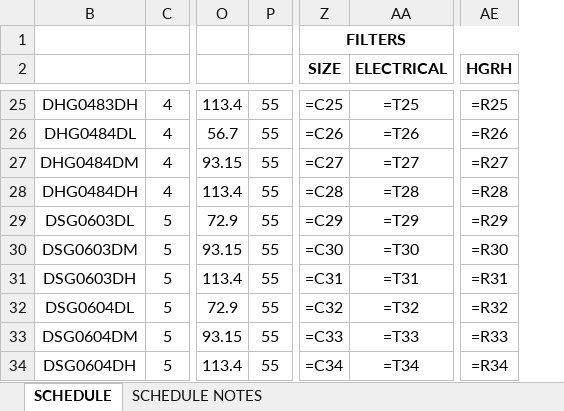
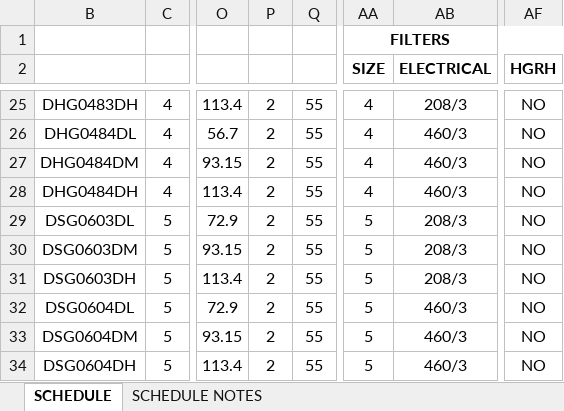
Before and after one commit to eacreel/hhpro-hvac, an Excel workbook: DATA/DATA FILES/GAS PACKS DATA.xlsx, sheet SCHEDULE, drawn as a sheet; only a part is shown, gaps mark what is left out; values as stored, in another font and other column widths than the file's, no borders; formulas without a stored value are shown as written; addresses are those after the commit; the diff covers the shown part only; the diff names each change by its address in the sheet, - before the commit and + after, or states it on an @@ line.

```diff
--- a/DATA/DATA FILES/GAS PACKS DATA.xlsx (sheet SCHEDULE)
+++ b/DATA/DATA FILES/GAS PACKS DATA.xlsx (sheet SCHEDULE)
+column P, rows 25-34: all 2
-AA25 (SIZE): =C25
+AA25 (SIZE): 4
-AB25 (ELECTRICAL): =T25
+AB25 (ELECTRICAL): 208/3
-AF25 (HGRH): =R25
+AF25 (HGRH): NO
-AA26 (SIZE): =C26
+AA26 (SIZE): 4
-AB26 (ELECTRICAL): =T26
+AB26 (ELECTRICAL): 460/3
-AF26 (HGRH): =R26
+AF26 (HGRH): NO
-AA27 (SIZE): =C27
+AA27 (SIZE): 4
-AB27 (ELECTRICAL): =T27
+AB27 (ELECTRICAL): 460/3
-AF27 (HGRH): =R27
+AF27 (HGRH): NO
-AA28 (SIZE): =C28
+AA28 (SIZE): 4
-AB28 (ELECTRICAL): =T28
+AB28 (ELECTRICAL): 460/3
-AF28 (HGRH): =R28
+AF28 (HGRH): NO
-AA29 (SIZE): =C29
+AA29 (SIZE): 5
-AB29 (ELECTRICAL): =T29
+AB29 (ELECTRICAL): 208/3
-AF29 (HGRH): =R29
+AF29 (HGRH): NO
-AA30 (SIZE): =C30
+AA30 (SIZE): 5
-AB30 (ELECTRICAL): =T30
+AB30 (ELECTRICAL): 208/3
-AF30 (HGRH): =R30
+AF30 (HGRH): NO
-AA31 (SIZE): =C31
+AA31 (SIZE): 5
-AB31 (ELECTRICAL): =T31
+AB31 (ELECTRICAL): 208/3
-AF31 (HGRH): =R31
+AF31 (HGRH): NO
-AA32 (SIZE): =C32
+AA32 (SIZE): 5
-AB32 (ELECTRICAL): =T32
+AB32 (ELECTRICAL): 460/3
-AF32 (HGRH): =R32
+AF32 (HGRH): NO
-AA33 (SIZE): =C33
+AA33 (SIZE): 5
-AB33 (ELECTRICAL): =T33
+AB33 (ELECTRICAL): 460/3
-AF33 (HGRH): =R33
+AF33 (HGRH): NO
-AA34 (SIZE): =C34
+AA34 (SIZE): 5
-AB34 (ELECTRICAL): =T34
+AB34 (ELECTRICAL): 460/3
-AF34 (HGRH): =R34
+AF34 (HGRH): NO
```
Also changed, not shown: 456 edited cells elsewhere in this sheet, 10 other files.
